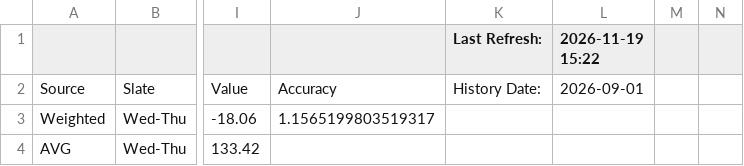
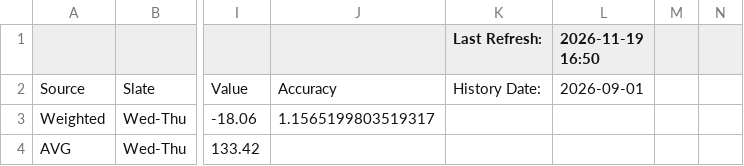
Before and after one commit to nocompharrison/MLB-HR-Model, a CSV file: NFL/analytics.csv, drawn as a sheet; only a part is shown, gaps mark what is left out; the diff names each change by its address in the sheet, - before the commit and + after, or states it on an @@ line.

```diff
--- a/NFL/analytics.csv
+++ b/NFL/analytics.csv
-L1: 2026-11-19 15:22
+L1: 2026-11-19 16:50
```
Also changed, not shown: 1 other file.
